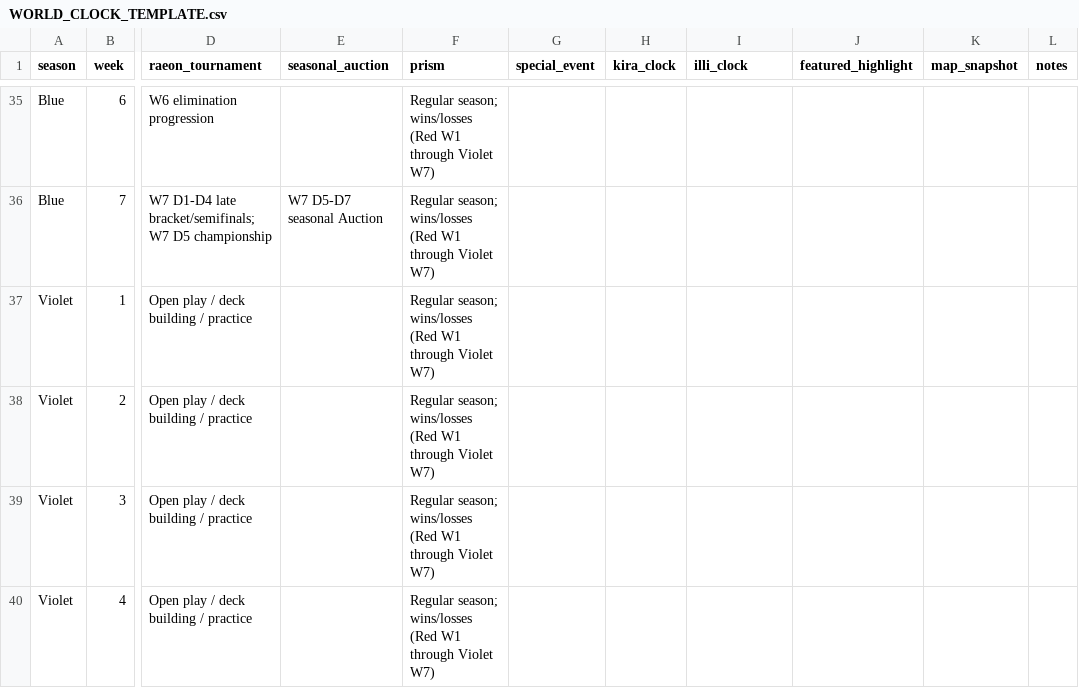
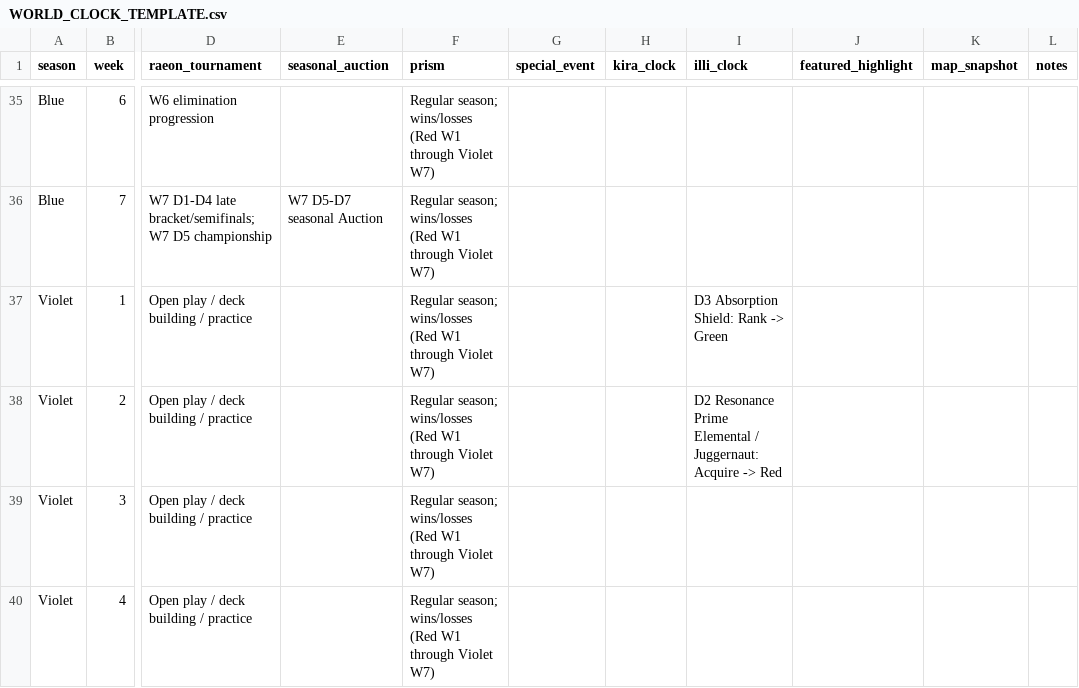
Before and after one commit to xApologies/MK157, a CSV file: world-clock/WORLD_CLOCK_TEMPLATE.csv, drawn as a sheet; only a part is shown, gaps mark what is left out; the diff covers the shown part only; the diff names each change by its address in the sheet, - before the commit and + after, or states it on an @@ line.

Commit message:
Checkpoint 14: reconcile live model, Trial rewards and illi progression

```diff
--- a/world-clock/WORLD_CLOCK_TEMPLATE.csv
+++ b/world-clock/WORLD_CLOCK_TEMPLATE.csv
-I37 (illi_clock): (empty)
+I37 (illi_clock): D3 Absorption Shield: Rank -> Green
-I38 (illi_clock): (empty)
+I38 (illi_clock): D2 Resonance Prime Elemental / Juggernaut: Acquire -> Red
```
Also changed, not shown: 13 edited cells elsewhere in this file, 37 other files.
